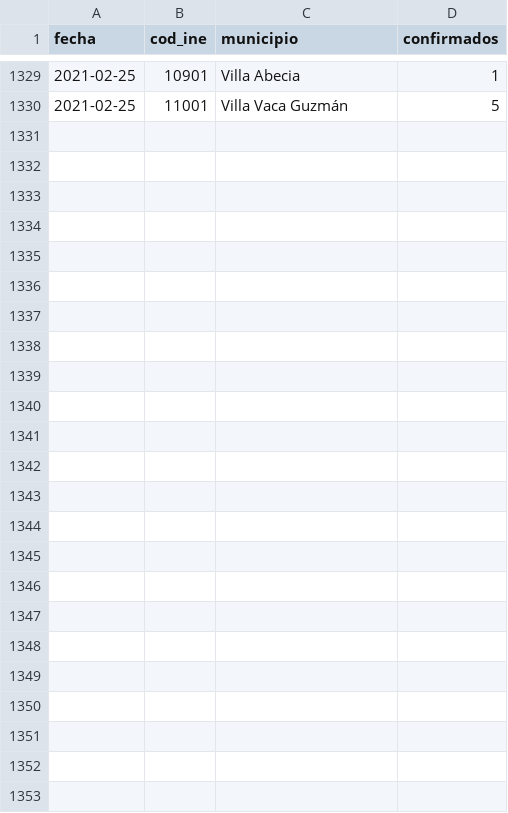
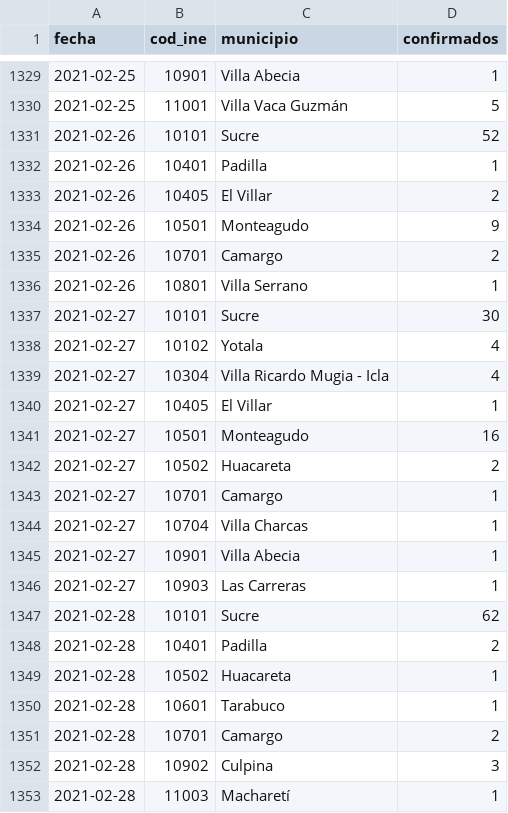
Before and after one commit to mauforonda/covid19bolivia-municipal, a CSV file: chuquisaca.csv, drawn as a sheet; only a part is shown, gaps mark what is left out; the diff names each change by its address in the sheet, - before the commit and + after, or states it on an @@ line.

```diff
--- a/chuquisaca.csv
+++ b/chuquisaca.csv
+row 1331: 2021-02-26 | 10101 | Sucre | 52
+row 1332: 2021-02-26 | 10401 | Padilla | 1
+row 1333: 2021-02-26 | 10405 | El Villar | 2
+row 1334: 2021-02-26 | 10501 | Monteagudo | 9
+row 1335: 2021-02-26 | 10701 | Camargo | 2
+row 1336: 2021-02-26 | 10801 | Villa Serrano | 1
+row 1337: 2021-02-27 | 10101 | Sucre | 30
+row 1338: 2021-02-27 | 10102 | Yotala | 4
+row 1339: 2021-02-27 | 10304 | Villa Ricardo Mugia - Icla | 4
+row 1340: 2021-02-27 | 10405 | El Villar | 1
+row 1341: 2021-02-27 | 10501 | Monteagudo | 16
+row 1342: 2021-02-27 | 10502 | Huacareta | 2
+row 1343: 2021-02-27 | 10701 | Camargo | 1
+row 1344: 2021-02-27 | 10704 | Villa Charcas | 1
+row 1345: 2021-02-27 | 10901 | Villa Abecia | 1
+row 1346: 2021-02-27 | 10903 | Las Carreras | 1
+row 1347: 2021-02-28 | 10101 | Sucre | 62
+row 1348: 2021-02-28 | 10401 | Padilla | 2
+row 1349: 2021-02-28 | 10502 | Huacareta | 1
+row 1350: 2021-02-28 | 10601 | Tarabuco | 1
+row 1351: 2021-02-28 | 10701 | Camargo | 2
+row 1352: 2021-02-28 | 10902 | Culpina | 3
+row 1353: 2021-02-28 | 11003 | Macharetí | 1
```
Also changed, not shown: cochabamba.csv, la_paz.csv, 6 other files.
